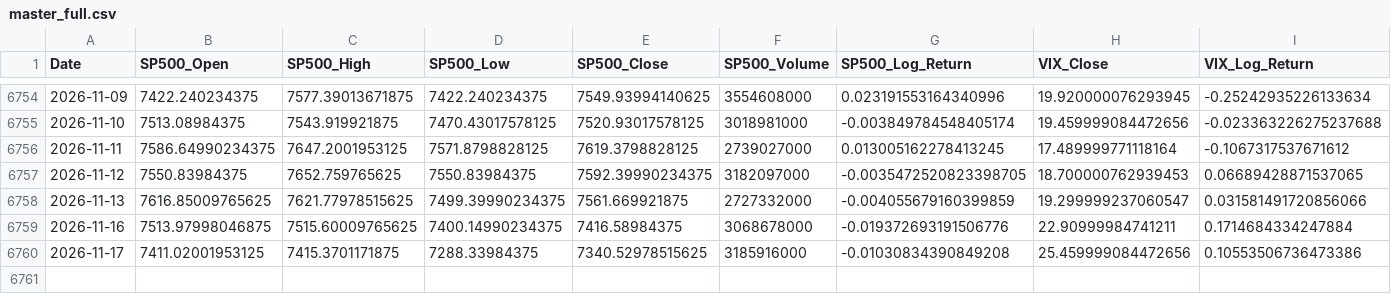
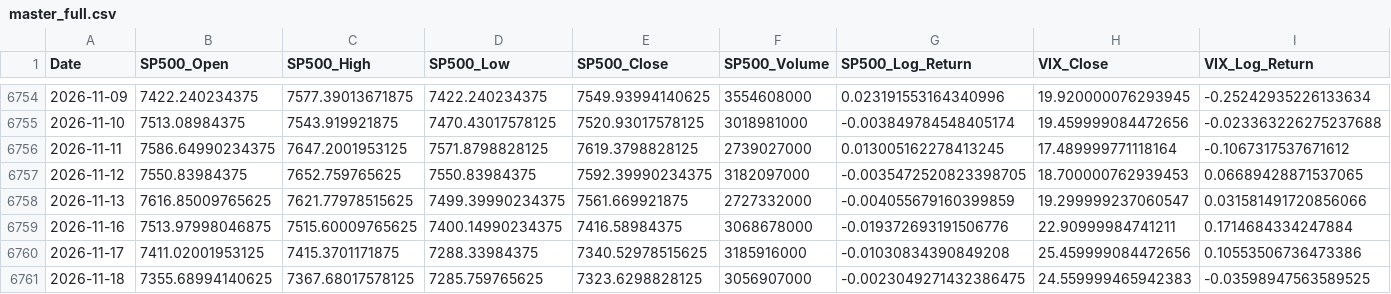
Before and after one commit to zerostate404/market-regime-detection, a CSV file: data/processed/master_full.csv, drawn as a sheet; only a part is shown, gaps mark what is left out.

```diff
--- a/data/processed/master_full.csv
+++ b/data/processed/master_full.csv
@@ -6760 +6760,2 @@ Date,SP500_Open,SP500_High,SP500_Low,SP500_Close,SP500_Volume,SP500_Log_Return,V
 2026-11-17,7411.02001953125,7415.3701171875,7288.33984375,7340.52978515625,3185916000,-0.01030834390849208,25.459999084472656,0.10553506736473386
+2026-11-18,7355.68994140625,7367.68017578125,7285.759765625,7323.6298828125,3056907000,-0.0023049271432386475,24.559999465942383,-0.03598947563589525
```
Also changed, not shown: data/cache/sp500_latest.csv, data/features/entropy.csv, 5 other files.
